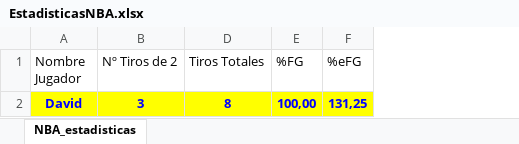
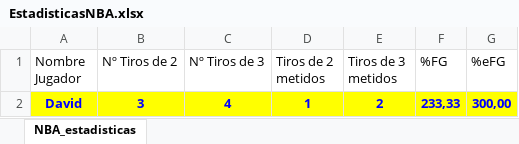
Before and after one commit to BlackClover03/Lopez_Puentes_David_NBA, an Excel workbook: EstadisticasNBA.xlsx, sheet NBA_estadisticas, drawn as a sheet; values as stored, in another font and other column widths than the file's, no borders; removed rows and columns are numbered as before the commit, all else as after; the diff names each change by its address in the sheet, - before the commit and + after, or states it on an @@ line.

```diff
--- a/EstadisticasNBA.xlsx (sheet NBA_estadisticas)
+++ b/EstadisticasNBA.xlsx (sheet NBA_estadisticas)
-column D (Tiros Totales), row 2: 8
@@ column C (Nº Tiros de 3) unhidden, row 2: 4 @@
+column D (Tiros de 2 metidos), row 2: 1
+column E (Tiros de 3 metidos), row 2: 2
-F2 (%FG): 100,00
+F2 (%FG): 233,33
-G2 (%eFG): 131,25
+G2 (%eFG): 300,00
```
Also changed, not shown: hidden cells, 2 other files.
